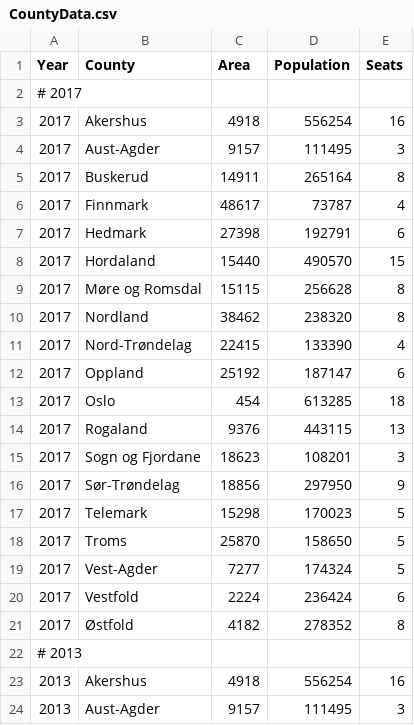
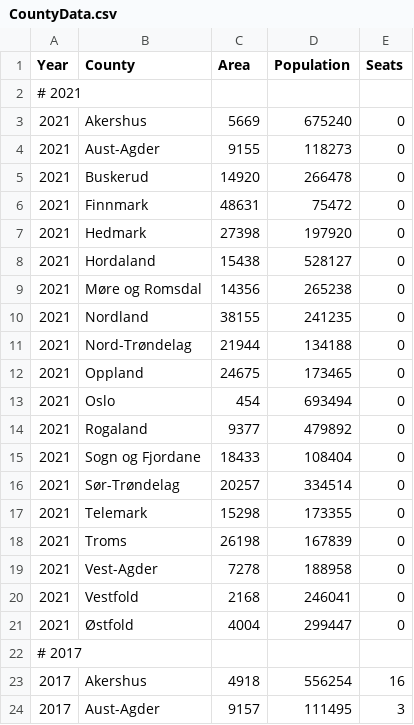
Before and after one commit to Project-Lavinia/Lavinia-api, a CSV file: Lavinia-api/Data/Countries/NO/CountyData.csv, drawn as a sheet; only a part is shown; the shorter side is filled out with more unchanged rows; the diff names each change by its address in the sheet, - before the commit and + after, or states it on an @@ line.

Commit message:
3.0.2 (#32)
* feat: add district metrics for 2021

```diff
--- a/Lavinia-api/Data/Countries/NO/CountyData.csv
+++ b/Lavinia-api/Data/Countries/NO/CountyData.csv
+row 2: # 2021
+row 3: 2021 | Akershus | 5669 | 675240 | 0
+row 4: 2021 | Aust-Agder | 9155 | 118273 | 0
+row 5: 2021 | Buskerud | 14920 | 266478 | 0
+row 6: 2021 | Finnmark | 48631 | 75472 | 0
+row 7: 2021 | Hedmark | 27398 | 197920 | 0
+row 8: 2021 | Hordaland | 15438 | 528127 | 0
+row 9: 2021 | Møre og Romsdal | 14356 | 265238 | 0
+row 10: 2021 | Nordland | 38155 | 241235 | 0
+row 11: 2021 | Nord-Trøndelag | 21944 | 134188 | 0
+row 12: 2021 | Oppland | 24675 | 173465 | 0
+row 13: 2021 | Oslo | 454 | 693494 | 0
+row 14: 2021 | Rogaland | 9377 | 479892 | 0
+row 15: 2021 | Sogn og Fjordane | 18433 | 108404 | 0
+row 16: 2021 | Sør-Trøndelag | 20257 | 334514 | 0
+row 17: 2021 | Telemark | 15298 | 173355 | 0
+row 18: 2021 | Troms | 26198 | 167839 | 0
+row 19: 2021 | Vest-Agder | 7278 | 188958 | 0
+row 20: 2021 | Vestfold | 2168 | 246041 | 0
+row 21: 2021 | Østfold | 4004 | 299447 | 0
```
